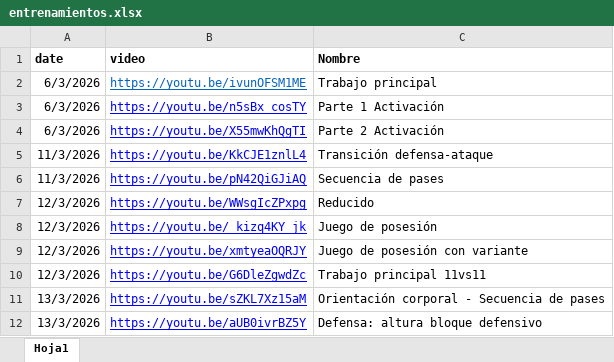
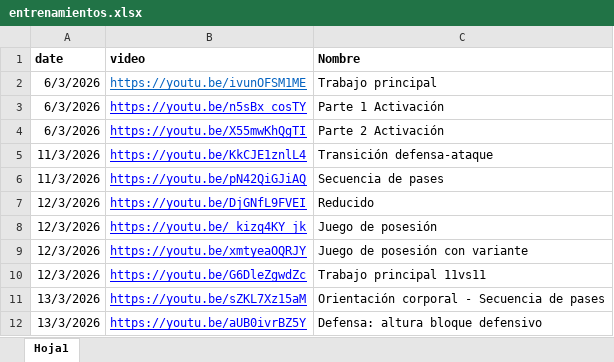
Before and after one commit to diracsportech0/sporting-company, an Excel workbook: entrenamientos.xlsx, sheet Hoja1, drawn as a sheet; values as stored, in another font and other column widths than the file's, no borders; charts and pictures not drawn; the diff names each change by its address in the sheet, - before the commit and + after, or states it on an @@ line.

Commit message:
add 1 entrenamiento faltante 12/03, link correcto

```diff
--- a/entrenamientos.xlsx (sheet Hoja1)
+++ b/entrenamientos.xlsx (sheet Hoja1)
-B7 (video): https://youtu.be/WWsgIcZPxpg
+B7 (video): https://youtu.be/DjGNfL9FVEI
```
